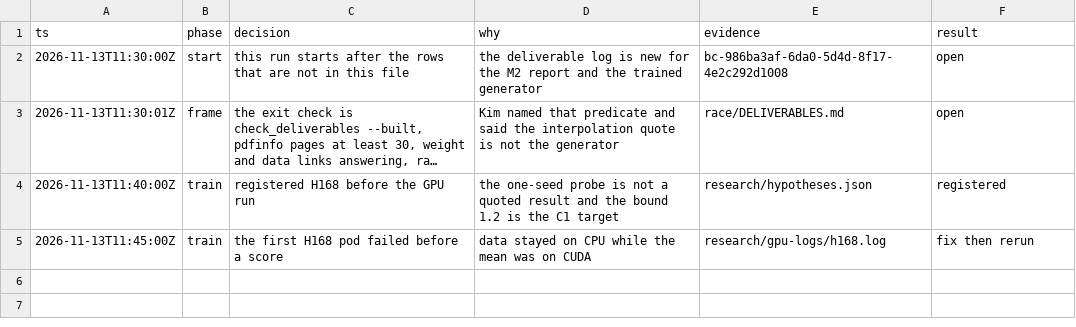
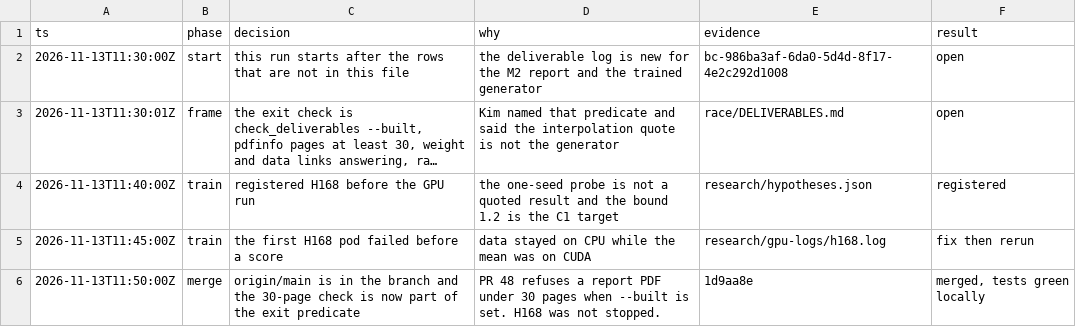
Before and after one commit to knoel99/milady-2027, a TSV file: research/cursor-deliverable-log.tsv, drawn as a sheet; long unchanged cells end in ….

```diff
--- a/research/cursor-deliverable-log.tsv
+++ b/research/cursor-deliverable-log.tsv
@@ -5 +5,2 @@ ts	phase	decision	why	evidence	result
 2026-11-13T11:45:00Z	train	the first H168 pod failed before a score	data stayed on CPU while the mean was on CUDA	research/gpu-logs/h168.log	fix then rerun
+2026-11-13T11:50:00Z	merge	origin/main is in the branch and the 30-page check is now part of the exit predicate	PR 48 refuses a report PDF under 30 pages when --built is set. H168 was not stopped.	1d9aa8e	merged, tests green locally
```
